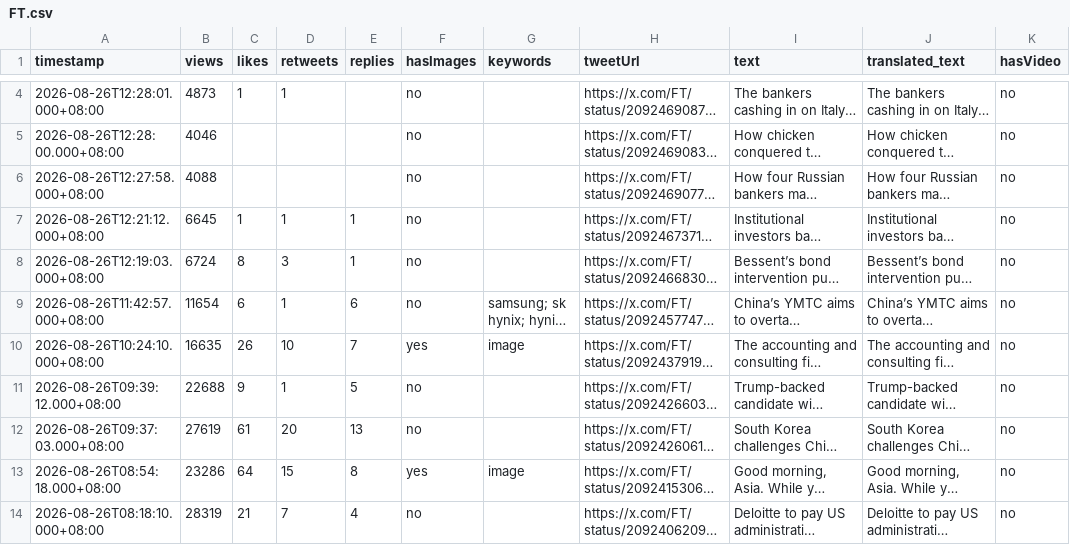
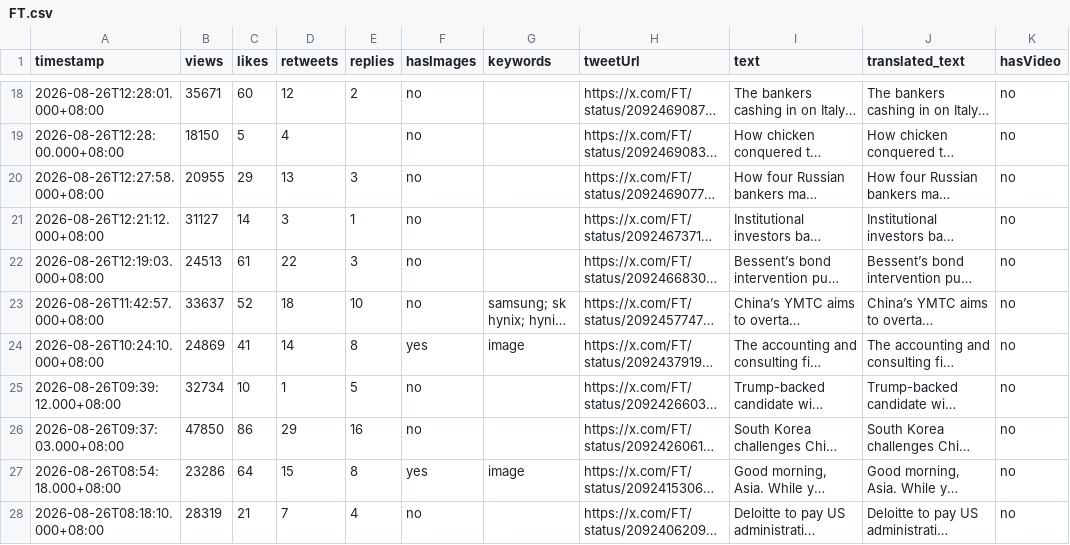
Before and after one commit to Evaline8485/TrendForceDashboard, a CSV file: csv/FT.csv, drawn as a sheet; only a part is shown, gaps mark what is left out; long unchanged cells end in …; addresses are those after the commit; the diff covers the shown part only; the diff names each change by its address in the sheet, - before the commit and + after, or states it on an @@ line.

```diff
--- a/csv/FT.csv
+++ b/csv/FT.csv
-B18 (views): 4873
+B18 (views): 35671
-C18 (likes): 1
+C18 (likes): 60
-D18 (retweets): 1
+D18 (retweets): 12
-E18 (replies): (empty)
+E18 (replies): 2
-B19 (views): 4046
+B19 (views): 18150
-C19 (likes): (empty)
+C19 (likes): 5
-D19 (retweets): (empty)
+D19 (retweets): 4
-B20 (views): 4088
+B20 (views): 20955
-C20 (likes): (empty)
+C20 (likes): 29
-D20 (retweets): (empty)
+D20 (retweets): 13
-E20 (replies): (empty)
+E20 (replies): 3
-B21 (views): 6645
+B21 (views): 31127
-C21 (likes): 1
+C21 (likes): 14
-D21 (retweets): 1
+D21 (retweets): 3
-B22 (views): 6724
+B22 (views): 24513
-C22 (likes): 8
+C22 (likes): 61
-D22 (retweets): 3
+D22 (retweets): 22
-E22 (replies): 1
+E22 (replies): 3
-B23 (views): 11654
+B23 (views): 33637
-C23 (likes): 6
+C23 (likes): 52
-D23 (retweets): 1
+D23 (retweets): 18
-E23 (replies): 6
+E23 (replies): 10
-B24 (views): 16635
+B24 (views): 24869
-C24 (likes): 26
+C24 (likes): 41
-D24 (retweets): 10
+D24 (retweets): 14
-E24 (replies): 7
+E24 (replies): 8
-B25 (views): 22688
+B25 (views): 32734
-C25 (likes): 9
+C25 (likes): 10
-B26 (views): 27619
+B26 (views): 47850
-C26 (likes): 61
+C26 (likes): 86
-D26 (retweets): 20
+D26 (retweets): 29
-E26 (replies): 13
+E26 (replies): 16
```
Also changed, not shown: 14 added rows and 8 edited cells elsewhere in this file, csv/QQ_Timmy.csv, csv/TrendForce.csv, 37 other files.
